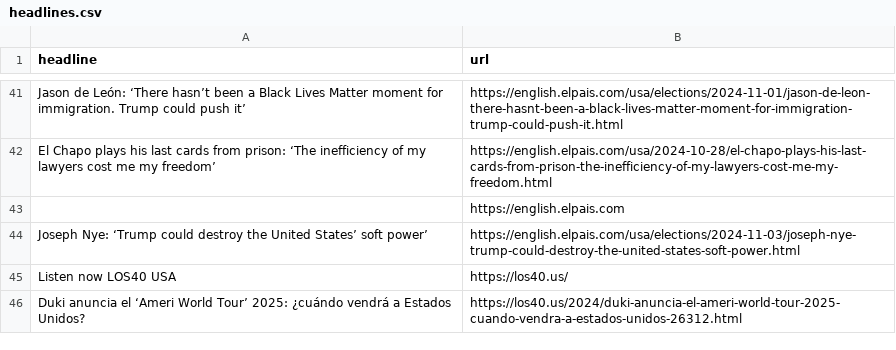
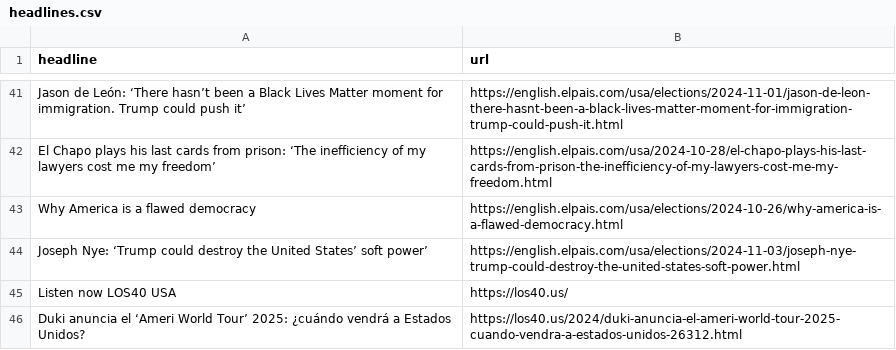
Before and after one commit to JSorrell99/el-pais-autoscraper, a CSV file: headlines.csv, drawn as a sheet; only a part is shown, gaps mark what is left out.

```diff
--- a/headlines.csv
+++ b/headlines.csv
@@ -42,3 +42,3 @@ Jason de León: ‘There hasn’t been a Black Lives Matter moment for immigrati
 El Chapo plays his last cards from prison: ‘The inefficiency of my lawyers cost me my freedom’,https://english.elpais.com/usa/2024-10-28/el-chapo-plays-his-last-cards-from-prison-the-inefficiency-of-my-lawyers-cost-me-my-freedom.html
-,https://english.elpais.com
+Why America is a flawed democracy,https://english.elpais.com/usa/elections/2024-10-26/why-america-is-a-flawed-democracy.html
 Joseph Nye: ‘Trump could destroy the United States’ soft power’,https://english.elpais.com/usa/elections/2024-11-03/joseph-nye-trump-could-destroy-the-united-states-soft-power.html
```
